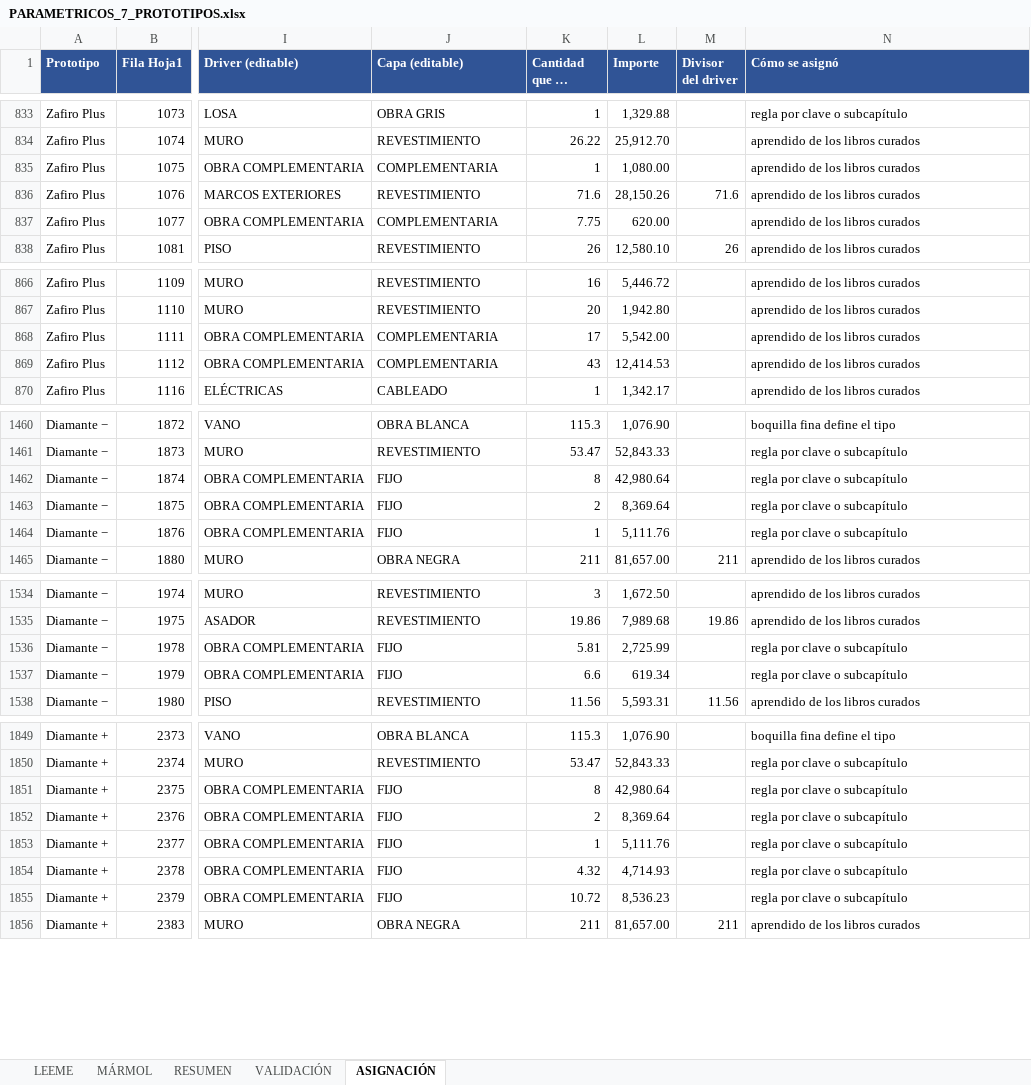
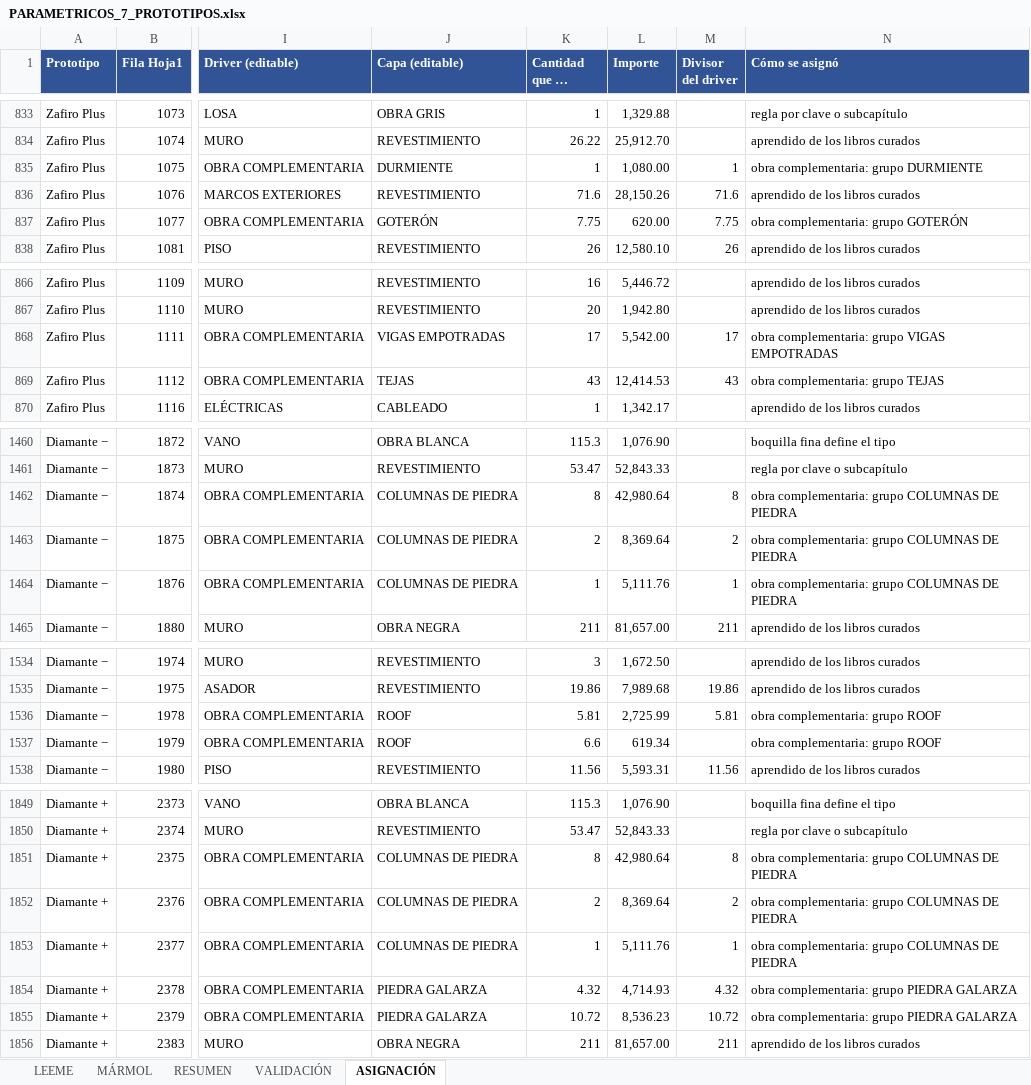
Before and after one commit to angelbar4ia-byte/CEREBRO-ERP-CONSTRUCCION, an Excel workbook: 1-mundo/fuentes/parametricos/PARAMETRICOS_7_PROTOTIPOS.xlsx, sheet ASIGNACIÓN, drawn as a sheet; only a part is shown, gaps mark what is left out; long unchanged cells end in …; values as stored, in another font and other column widths than the file's, no borders; charts and pictures not drawn; the diff covers the shown part only; the diff names each change by its address in the sheet, - before the commit and + after, or states it on an @@ line.

```diff
--- a/1-mundo/fuentes/parametricos/PARAMETRICOS_7_PROTOTIPOS.xlsx (sheet ASIGNACIÓN)
+++ b/1-mundo/fuentes/parametricos/PARAMETRICOS_7_PROTOTIPOS.xlsx (sheet ASIGNACIÓN)
-J835 (Capa (editable)): COMPLEMENTARIA
+J835 (Capa (editable)): DURMIENTE
-M835 (Divisor del driver): (empty)
+M835 (Divisor del driver): 1
-N835 (Cómo se asignó): aprendido de los libros curados
+N835 (Cómo se asignó): obra complementaria: grupo DURMIENTE
-J837 (Capa (editable)): COMPLEMENTARIA
+J837 (Capa (editable)): GOTERÓN
-M837 (Divisor del driver): (empty)
+M837 (Divisor del driver): 7.75
-N837 (Cómo se asignó): aprendido de los libros curados
+N837 (Cómo se asignó): obra complementaria: grupo GOTERÓN
-J868 (Capa (editable)): COMPLEMENTARIA
+J868 (Capa (editable)): VIGAS EMPOTRADAS
-M868 (Divisor del driver): (empty)
+M868 (Divisor del driver): 17
-N868 (Cómo se asignó): aprendido de los libros curados
+N868 (Cómo se asignó): obra complementaria: grupo VIGAS EMPOTRADAS
-J869 (Capa (editable)): COMPLEMENTARIA
+J869 (Capa (editable)): TEJAS
-M869 (Divisor del driver): (empty)
+M869 (Divisor del driver): 43
-N869 (Cómo se asignó): aprendido de los libros curados
+N869 (Cómo se asignó): obra complementaria: grupo TEJAS
-J1462:J1464 (Capa (editable)): FIJO
+J1462:J1464 (Capa (editable)): COLUMNAS DE PIEDRA
-M1462 (Divisor del driver): (empty)
+M1462 (Divisor del driver): 8
-N1462:N1464 (Cómo se asignó): regla por clave o subcapítulo
+N1462:N1464 (Cómo se asignó): obra complementaria: grupo COLUMNAS DE PIEDRA
-M1463 (Divisor del driver): (empty)
+M1463 (Divisor del driver): 2
-M1464 (Divisor del driver): (empty)
+M1464 (Divisor del driver): 1
-J1536:J1537 (Capa (editable)): FIJO
+J1536:J1537 (Capa (editable)): ROOF
-M1536 (Divisor del driver): (empty)
+M1536 (Divisor del driver): 5.81
-N1536:N1537 (Cómo se asignó): regla por clave o subcapítulo
+N1536:N1537 (Cómo se asignó): obra complementaria: grupo ROOF
-J1851:J1853 (Capa (editable)): FIJO
+J1851:J1853 (Capa (editable)): COLUMNAS DE PIEDRA
-M1851 (Divisor del driver): (empty)
+M1851 (Divisor del driver): 8
-N1851:N1853 (Cómo se asignó): regla por clave o subcapítulo
+N1851:N1853 (Cómo se asignó): obra complementaria: grupo COLUMNAS DE PIEDRA
-M1852 (Divisor del driver): (empty)
+M1852 (Divisor del driver): 2
-M1853 (Divisor del driver): (empty)
+M1853 (Divisor del driver): 1
-J1854:J1855 (Capa (editable)): FIJO
+J1854:J1855 (Capa (editable)): PIEDRA GALARZA
-M1854 (Divisor del driver): (empty)
+M1854 (Divisor del driver): 4.32
-N1854:N1855 (Cómo se asignó): regla por clave o subcapítulo
+N1854:N1855 (Cómo se asignó): obra complementaria: grupo PIEDRA GALARZA
-M1855 (Divisor del driver): (empty)
+M1855 (Divisor del driver): 10.72
```
Also changed, not shown: 75 edited cells elsewhere in this sheet, sheet RESUMEN, sheet VALIDACIÓN, 4 other files.
